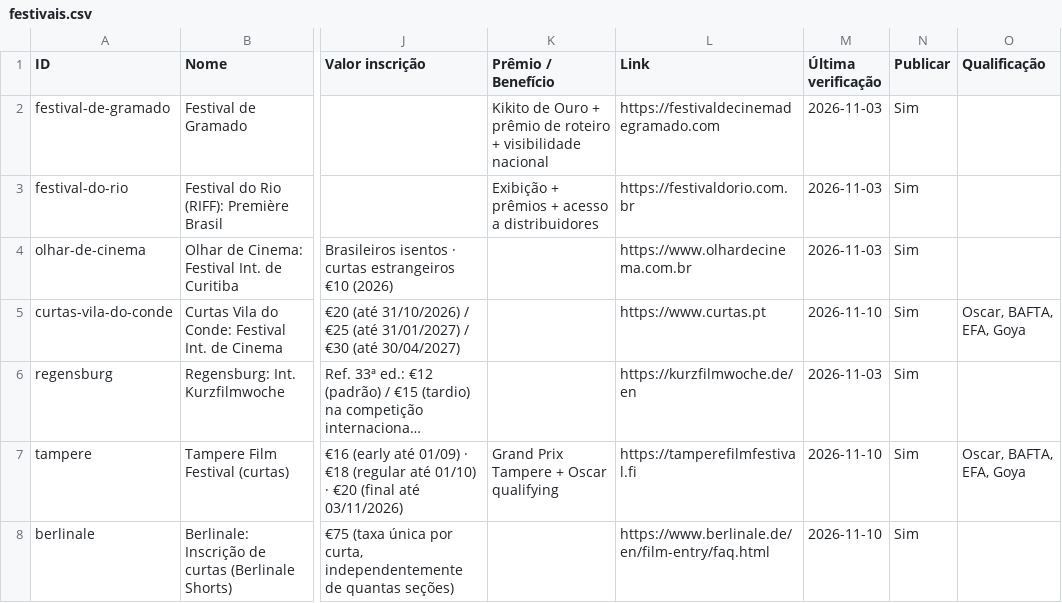
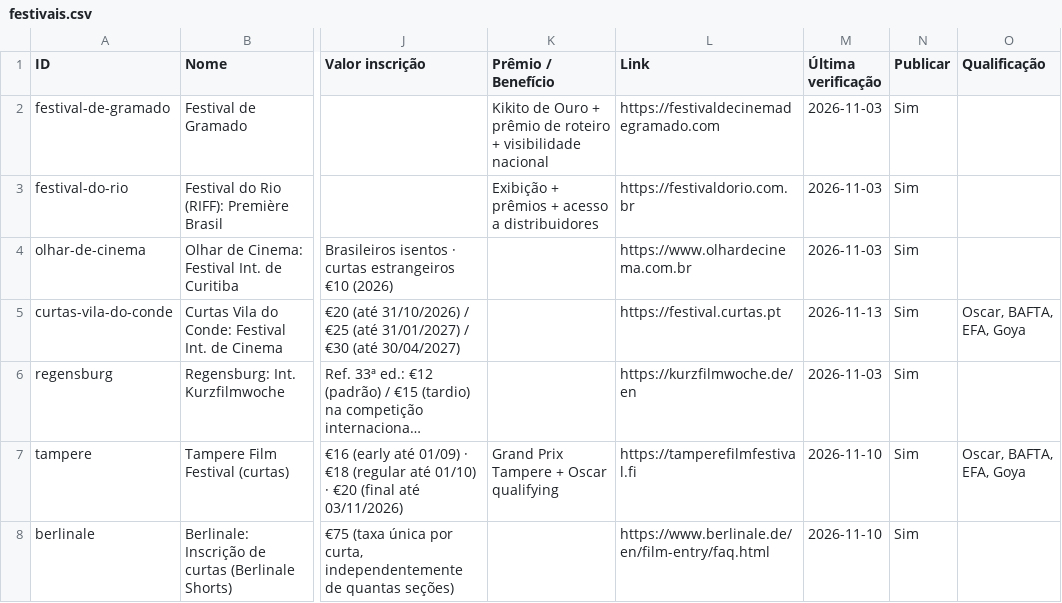
Before and after one commit to aeathayde-coder/radar-de-curtas, a CSV file: site/dados/festivais.csv, drawn as a sheet; only a part is shown, gaps mark what is left out; long unchanged cells end in …; the diff covers the shown part only; the diff names each change by its address in the sheet, - before the commit and + after, or states it on an @@ line.

```diff
--- a/site/dados/festivais.csv
+++ b/site/dados/festivais.csv
-L5 (Link): https://www.curtas.pt
+L5 (Link): https://festival.curtas.pt
-M5 (Última verificação): 2026-11-10
+M5 (Última verificação): 2026-11-13
```
Also changed, not shown: 5 edited cells elsewhere in this file, 1 other file.
